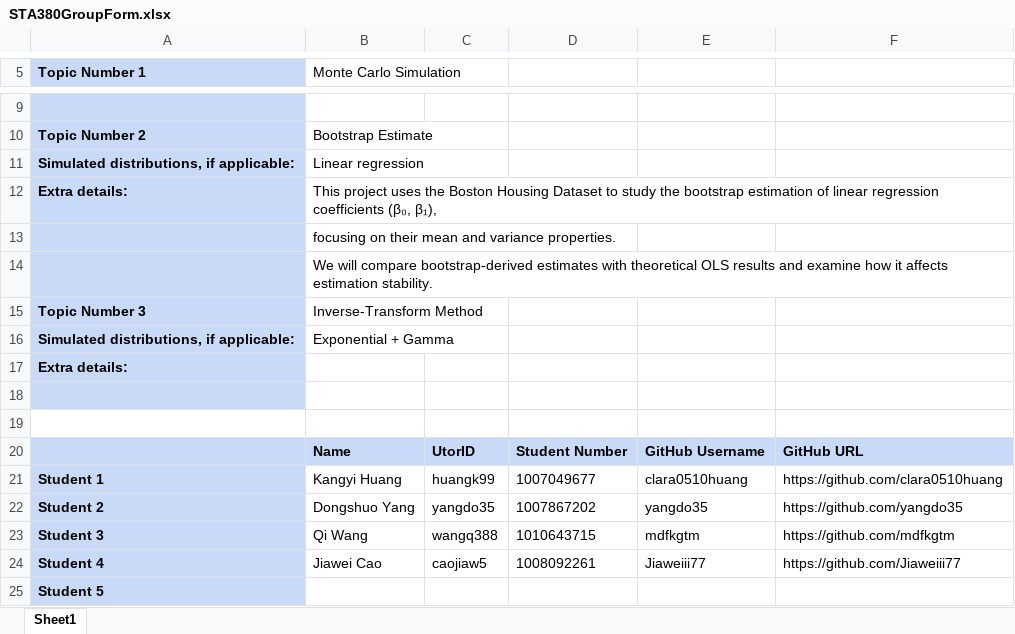
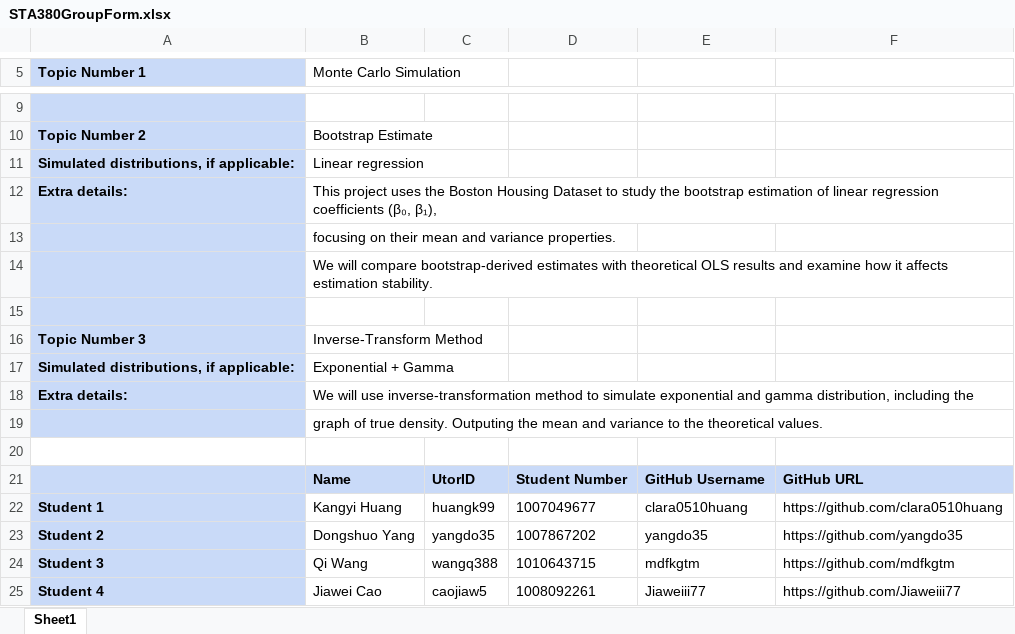
Before and after one commit to clara0510huang/sta380-group-project, an Excel workbook: submission/Group Formation/STA380GroupForm.xlsx, sheet Sheet1, drawn as a sheet; only a part is shown, gaps mark what is left out; the shorter side is filled out with more unchanged rows; values as stored, in another font and other column widths than the file's, no borders; addresses are those after the commit; the diff names each change by its address in the sheet, - before the commit and + after, or states it on an @@ line.

Commit message:
details changes

```diff
--- a/submission/Group Formation/STA380GroupForm.xlsx (sheet Sheet1)
+++ b/submission/Group Formation/STA380GroupForm.xlsx (sheet Sheet1)
+row 15: (empty)
-B18 (Monte Carlo Simulation): (empty)
+B18 (Monte Carlo Simulation): We will use inverse-transformation method to simulate exponential and gamma distribution, including the
+B18:F18 merged
-B19 (Monte Carlo Simulation): (empty)
+B19 (Monte Carlo Simulation): graph of true density. Outputing the mean and variance to the theoretical values.
+B19:F19 merged
```
